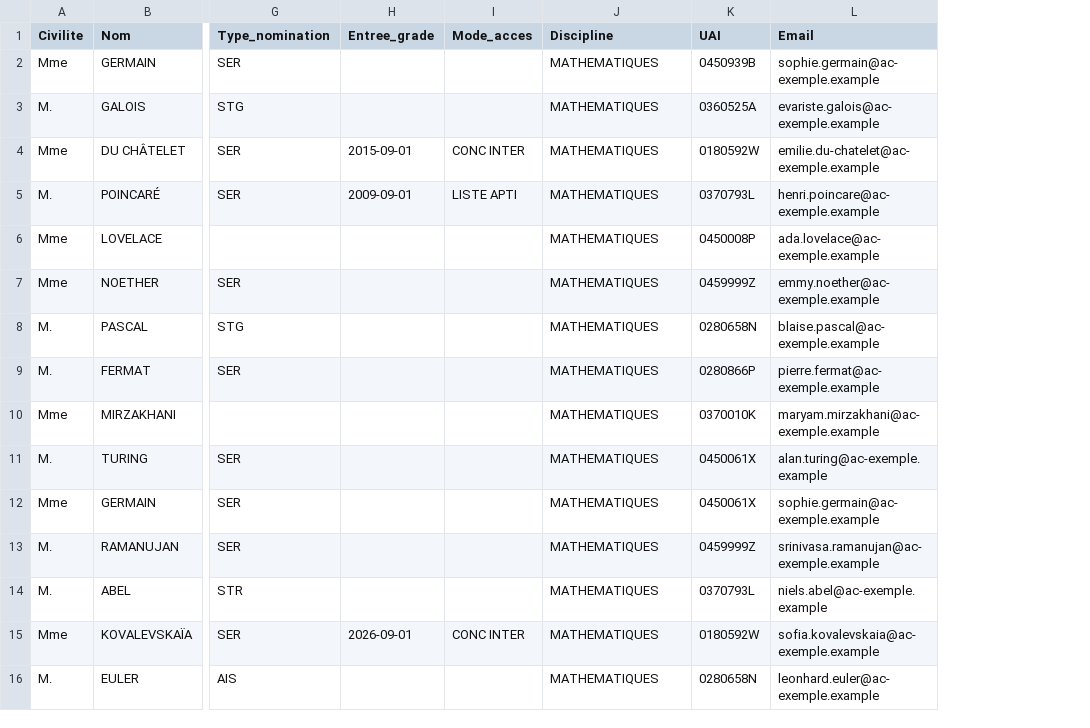
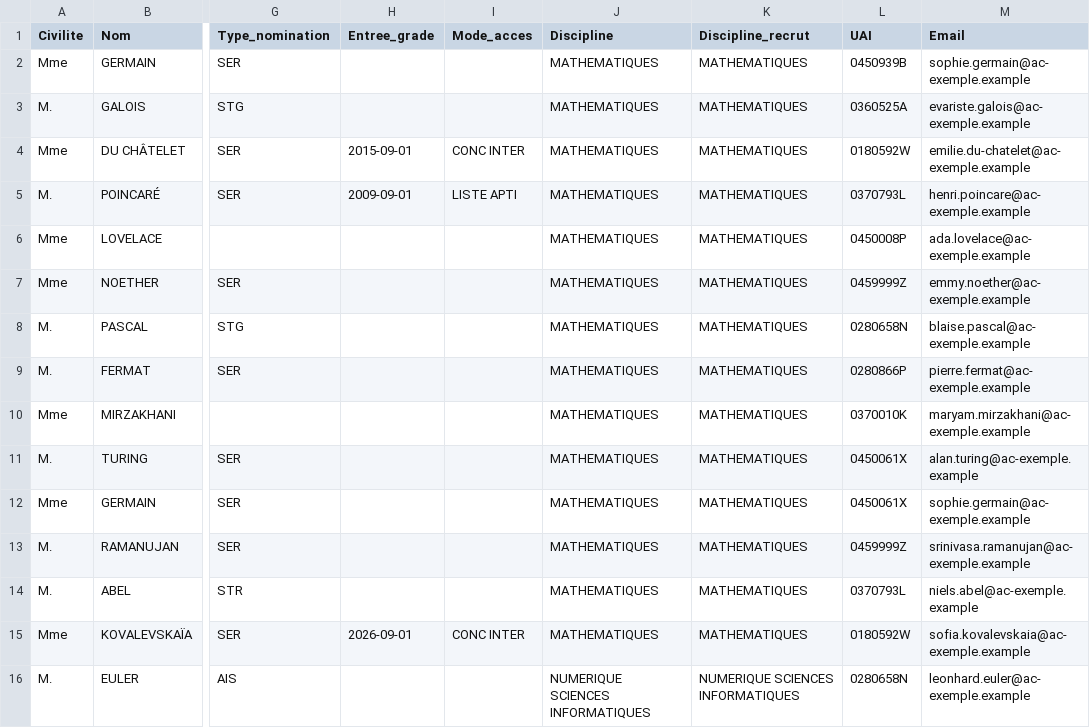
Before and after one commit to VPantaloni/grist-rapports-app, a CSV file: installation/donnees-exemple/Professeurs.csv, drawn as a sheet; only a part is shown, gaps mark what is left out; the diff names each change by its address in the sheet, - before the commit and + after, or states it on an @@ line.

```diff
--- a/installation/donnees-exemple/Professeurs.csv
+++ b/installation/donnees-exemple/Professeurs.csv
+column K (Discipline_recrut), rows 2-16: MATHEMATIQUES | MATHEMATIQUES | MATHEMATIQUES | MATHEMATIQUES | MATHEMATIQUES | MATHEMATIQUES | MATHEMATIQUES | MATHEMATIQUES | MATHEMATIQUES | MATHEMATIQUES | MATHEMATIQUES | MATHEMATIQUES | MATHEMATIQUES | MATHEMATIQUES | NUMERIQUE SCIENCES INFORMATIQUES
-J16 (Discipline): MATHEMATIQUES
+J16 (Discipline): NUMERIQUE SCIENCES INFORMATIQUES
```
Also changed, not shown: installation/donnees-exemple/Etablissements.csv, installation/donnees-exemple/Permissions.csv, 20 other files.
